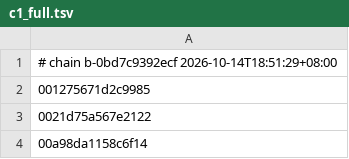
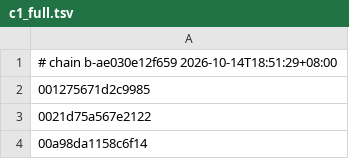
Before and after one commit to Mokimiwa/tomodachi-native, a TSV file: dm/games/0100A6301214E000/c1_full.tsv, drawn as a sheet; only a part is shown.

```diff
--- a/dm/games/0100A6301214E000/c1_full.tsv
+++ b/dm/games/0100A6301214E000/c1_full.tsv
@@ -1,2 +1,2 @@
-# chain b-0bd7c9392ecf 2026-10-14T18:51:29+08:00
+# chain b-ae030e12f659 2026-10-14T18:51:29+08:00
 001275671d2c9985
```
Also changed, not shown: dm/games/010015100B514000/c1_full.tsv, 14 other files.
